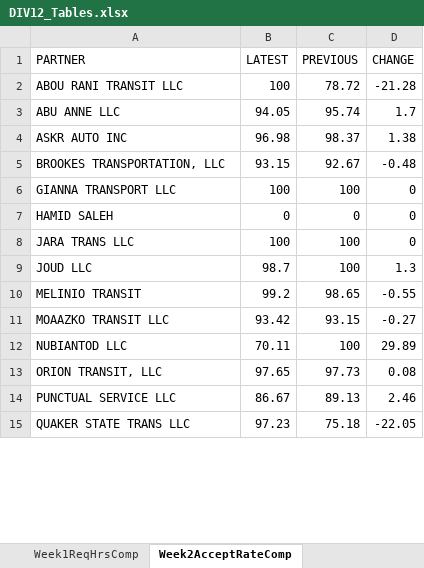
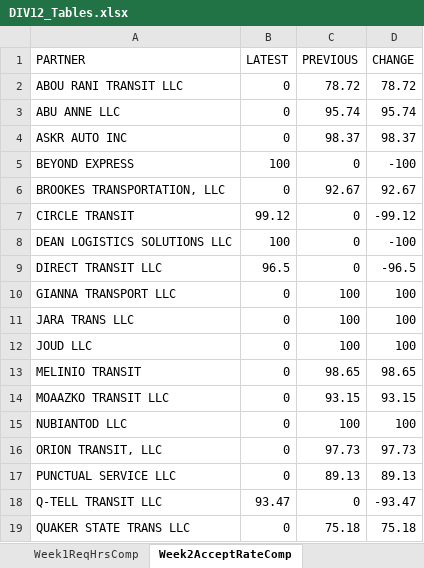
Before and after one commit to neildojeta/DIV12PayrollAnalysis, an Excel workbook: DIV12_Analysis/ComparedResults/DIV12_Tables.xlsx, sheet Week2AcceptRateComp, drawn as a sheet; only a part is shown; values as stored, in another font and other column widths than the file's, no cell formats; removed rows and columns are numbered as before the commit, all else as after; the diff covers the shown part only; the diff names each change by its address in the sheet, - before the commit and + after, or states it on an @@ line.

```diff
--- a/DIV12_Analysis/ComparedResults/DIV12_Tables.xlsx (sheet Week2AcceptRateComp)
+++ b/DIV12_Analysis/ComparedResults/DIV12_Tables.xlsx (sheet Week2AcceptRateComp)
-B2 (LATEST): 100
+B2 (LATEST): 0
-D2 (CHANGE): -21.28
+D2 (CHANGE): 78.72
-B3 (LATEST): 94.05
+B3 (LATEST): 0
-D3 (CHANGE): 1.7
+D3 (CHANGE): 95.74
-B4 (LATEST): 96.98
+B4 (LATEST): 0
-D4 (CHANGE): 1.38
+D4 (CHANGE): 98.37
+row 5: BEYOND EXPRESS | 100 | 0 | -100
-B6 (LATEST): 93.15
+B6 (LATEST): 0
-D6 (CHANGE): -0.48
+D6 (CHANGE): 92.67
+row 7: CIRCLE TRANSIT | 99.12 | 0 | -99.12
+row 8: DEAN LOGISTICS SOLUTIONS LLC | 100 | 0 | -100
+row 9: DIRECT TRANSIT LLC | 96.5 | 0 | -96.5
-B10 (LATEST): 100
+B10 (LATEST): 0
-D10 (CHANGE): 0
+D10 (CHANGE): 100
-row 7: HAMID SALEH | 0 | 0 | 0
-B11 (LATEST): 100
+B11 (LATEST): 0
-D11 (CHANGE): 0
+D11 (CHANGE): 100
-B12 (LATEST): 98.7
+B12 (LATEST): 0
-D12 (CHANGE): 1.3
+D12 (CHANGE): 100
-B13 (LATEST): 99.2
+B13 (LATEST): 0
-D13 (CHANGE): -0.55
+D13 (CHANGE): 98.65
-B14 (LATEST): 93.42
+B14 (LATEST): 0
-D14 (CHANGE): -0.27
+D14 (CHANGE): 93.15
-B15 (LATEST): 70.11
+B15 (LATEST): 0
-D15 (CHANGE): 29.89
+D15 (CHANGE): 100
-B16 (LATEST): 97.65
+B16 (LATEST): 0
-D16 (CHANGE): 0.08
+D16 (CHANGE): 97.73
-B17 (LATEST): 86.67
+B17 (LATEST): 0
-D17 (CHANGE): 2.46
+D17 (CHANGE): 89.13
+row 18: Q-TELL TRANSIT LLC | 93.47 | 0 | -93.47
-B19 (LATEST): 97.23
+B19 (LATEST): 0
-D19 (CHANGE): -22.05
+D19 (CHANGE): 75.18
```
Also changed, not shown: 16 edited cells elsewhere in this sheet, sheet Week2ReqHrsComp, sheet Week2UtilizationComp, sheet HTotalRevComparison, sheet Week2POnlineHrsComp, sheet LiftLeaseComparison, sheet Week1ReqHrsComp, 7 more sheets, cell formats, ComparedResults/DIV12_Tables.xlsx, ComparedResults/Dashboard.xlsm, 16 other files.
